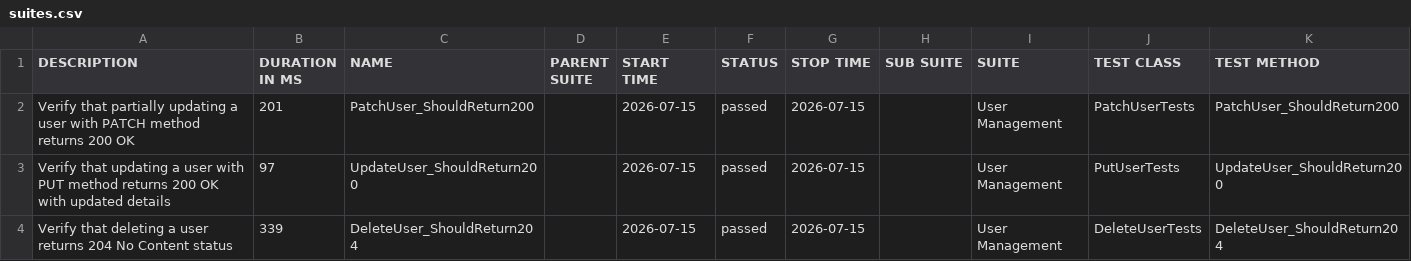
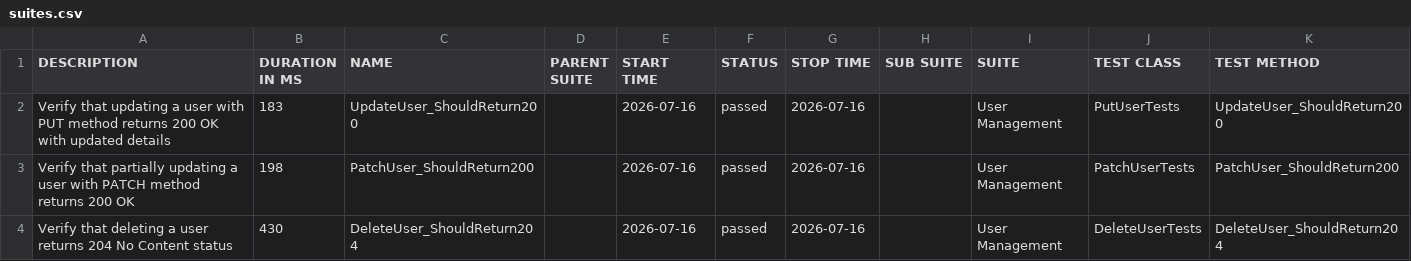
Before and after one commit to ITTVaidantGarg/Reqres-Api-GithubAction, a CSV file: regression/data/suites.csv, drawn as a sheet.

```diff
--- a/regression/data/suites.csv
+++ b/regression/data/suites.csv
@@ -1,4 +1,4 @@
 "DESCRIPTION","DURATION IN MS","NAME","PARENT SUITE","START TIME","STATUS","STOP TIME","SUB SUITE","SUITE","TEST CLASS","TEST METHOD"
-"Verify that partially updating a user with PATCH method returns 200 OK","201","PatchUser_ShouldReturn200","","2026-07-15","passed","2026-07-15","","User Management","PatchUserTests","PatchUser_ShouldReturn200"
-"Verify that updating a user with PUT method returns 200 OK with updated details","97","UpdateUser_ShouldReturn200","","2026-07-15","passed","2026-07-15","","User Management","PutUserTests","UpdateUser_ShouldReturn200"
-"Verify that deleting a user returns 204 No Content status","339","DeleteUser_ShouldReturn204","","2026-07-15","passed","2026-07-15","","User Management","DeleteUserTests","DeleteUser_ShouldReturn204"
+"Verify that updating a user with PUT method returns 200 OK with updated details","183","UpdateUser_ShouldReturn200","","2026-07-16","passed","2026-07-16","","User Management","PutUserTests","UpdateUser_ShouldReturn200"
+"Verify that partially updating a user with PATCH method returns 200 OK","198","PatchUser_ShouldReturn200","","2026-07-16","passed","2026-07-16","","User Management","PatchUserTests","PatchUser_ShouldReturn200"
+"Verify that deleting a user returns 204 No Content status","430","DeleteUser_ShouldReturn204","","2026-07-16","passed","2026-07-16","","User Management","DeleteUserTests","DeleteUser_ShouldReturn204"
```
Also changed, not shown: 25 other files.
